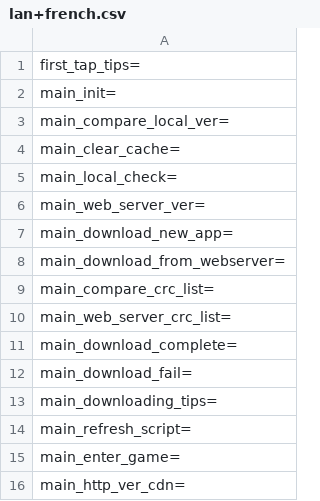
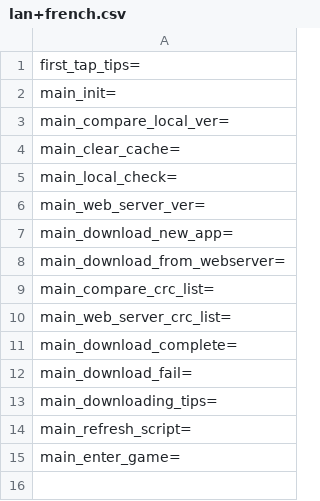
Before and after one commit to tenvick/hugula, a CSV file: Client/Assets/Config/Lan/lan+french.csv, drawn as a sheet; the diff names each change by its address in the sheet, - before the commit and + after, or states it on an @@ line.

```diff
--- a/Client/Assets/Config/Lan/lan+french.csv
+++ b/Client/Assets/Config/Lan/lan+french.csv
-row 16: main_http_ver_cdn=
```
Also changed, not shown: Client/Assets/Config/Lan/lan+chinese.csv, Client/Assets/Config/Lan/lan+english.csv, 33 other files.
